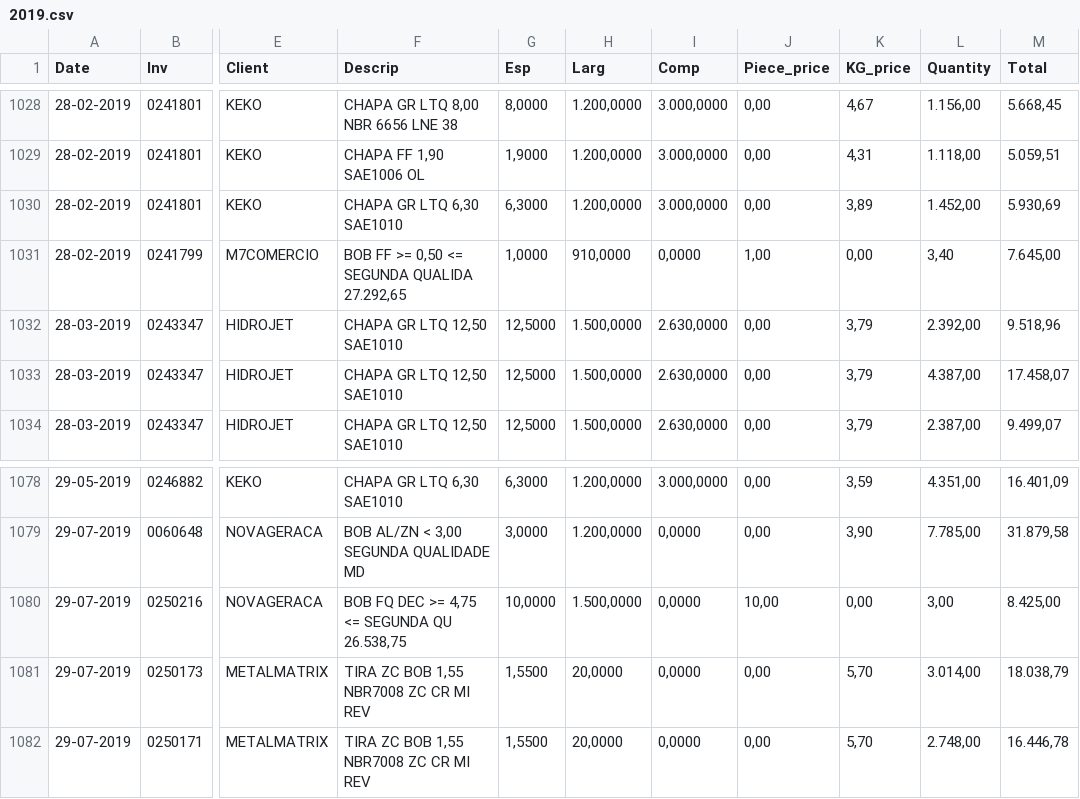
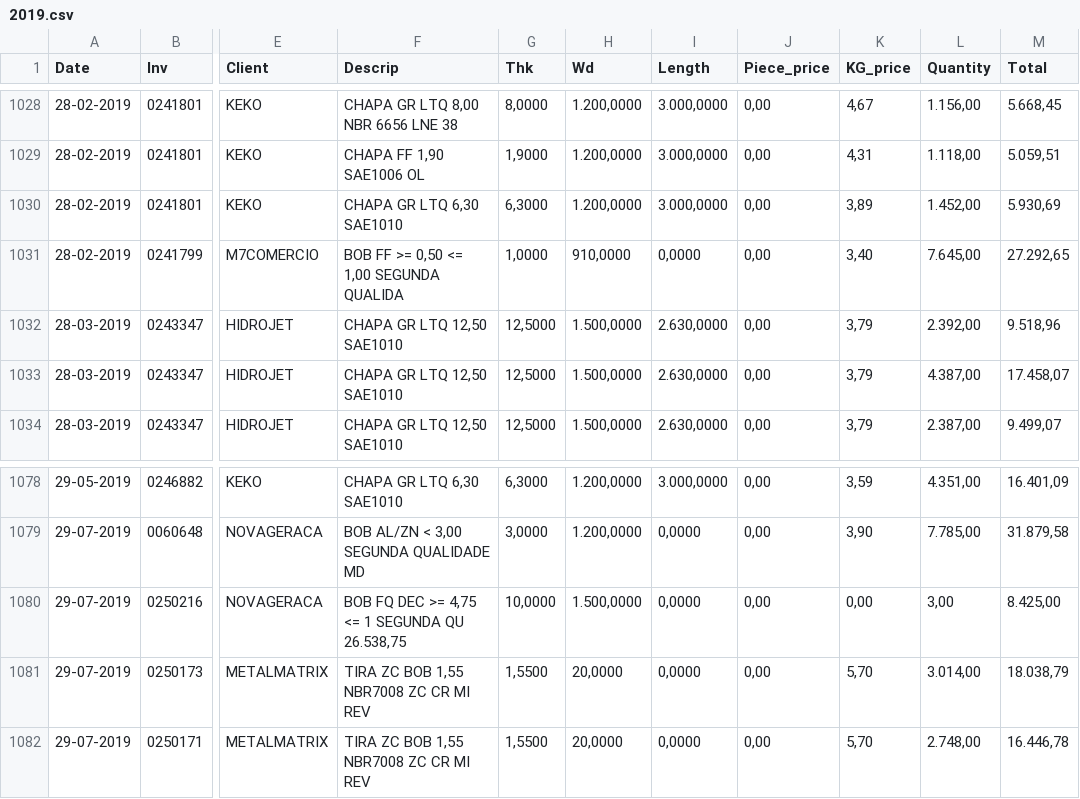
Before and after one commit to taimac/ds_midterm, a CSV file: data/csv_files/2019.csv, drawn as a sheet; only a part is shown, gaps mark what is left out; the diff names each change by its address in the sheet, - before the commit and + after, or states it on an @@ line.

```diff
--- a/data/csv_files/2019.csv
+++ b/data/csv_files/2019.csv
-G1: Esp
+G1: Thk
-H1: Larg
+H1: Wd
-I1: Comp
+I1: Length
-F1031 (Descrip): BOB FF >= 0,50 <= SEGUNDA QUALIDA 27.292,65
+F1031 (Descrip): BOB FF >= 0,50 <= 1,00 SEGUNDA QUALIDA
-J1031 (Piece_price): 1,00
+J1031 (Piece_price): 0,00
-K1031 (KG_price): 0,00
+K1031 (KG_price): 3,40
-L1031 (Quantity): 3,40
+L1031 (Quantity): 7.645,00
-M1031 (Total): 7.645,00
+M1031 (Total): 27.292,65
-F1080 (Descrip): BOB FQ DEC >= 4,75 <= SEGUNDA QU 26.538,75
+F1080 (Descrip): BOB FQ DEC >= 4,75 <= 1 SEGUNDA QU 26.538,75
-J1080 (Piece_price): 10,00
+J1080 (Piece_price): 0,00
```
Also changed, not shown: data/csv_files/2014.csv, data/csv_files/2015.csv, 13 other files.
